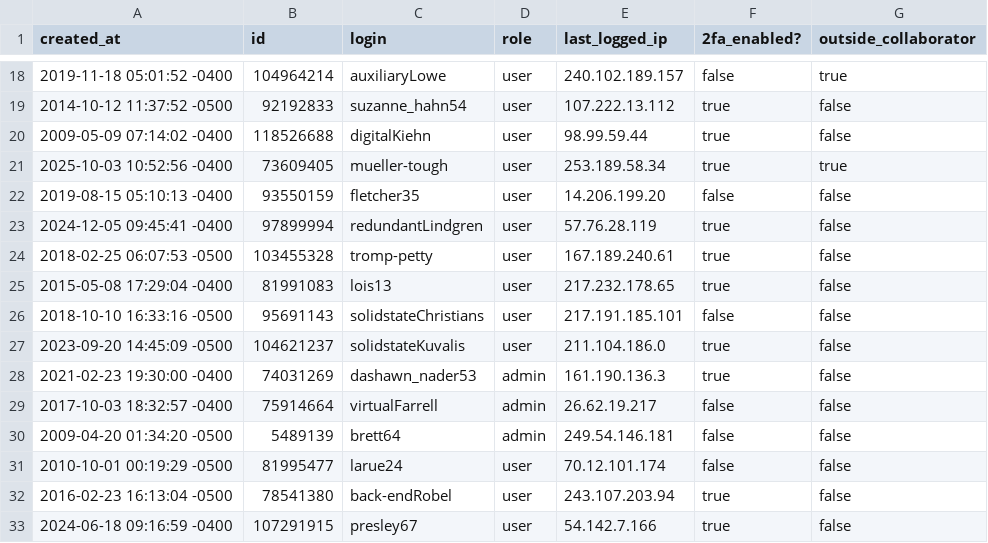
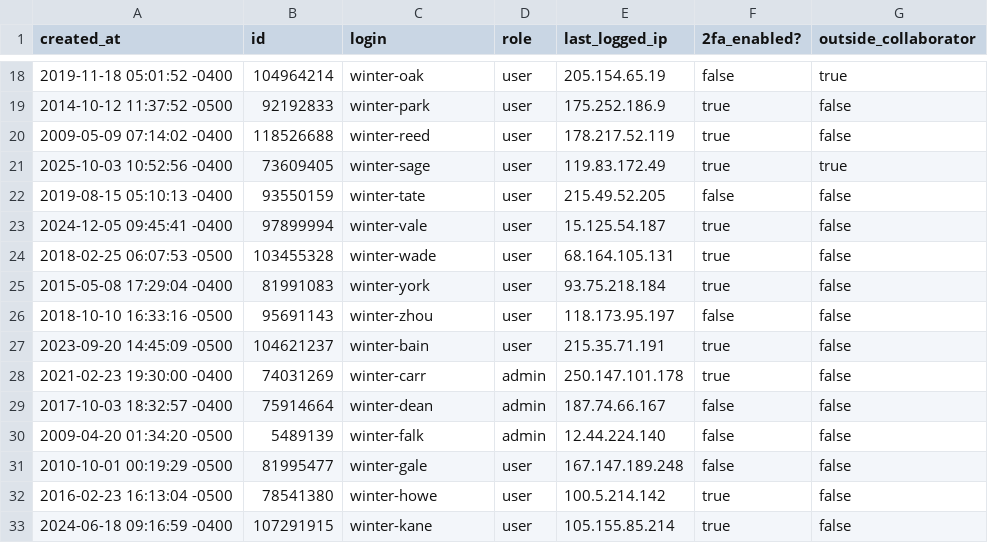
Before and after one commit to MagmaMoose/github-usage, a CSV file: examples/export-octodemo-1774679438.csv, drawn as a sheet; only a part is shown, gaps mark what is left out; the diff covers the shown part only.

```diff
--- a/examples/export-octodemo-1774679438.csv
+++ b/examples/export-octodemo-1774679438.csv
@@ -18,16 +18,16 @@ created_at,id,login,role,last_logged_ip,2fa_enabled?,outside_collaborator
-2019-11-18 05:01:52 -0400,104964214,auxiliaryLowe,user,240.102.189.157,false,true
-2014-10-12 11:37:52 -0500,92192833,suzanne_hahn54,user,107.222.13.112,true,false
-2009-05-09 07:14:02 -0400,118526688,digitalKiehn,user,98.99.59.44,true,false
-2025-10-03 10:52:56 -0400,73609405,mueller-tough,user,253.189.58.34,true,true
-2019-08-15 05:10:13 -0400,93550159,fletcher35,user,14.206.199.20,false,false
-2024-12-05 09:45:41 -0400,97899994,redundantLindgren,user,57.76.28.119,true,false
-2018-02-25 06:07:53 -0500,103455328,tromp-petty,user,167.189.240.61,true,false
-2015-05-08 17:29:04 -0400,81991083,lois13,user,217.232.178.65,true,false
-2018-10-10 16:33:16 -0500,95691143,solidstateChristians,user,217.191.185.101,false,false
-2023-09-20 14:45:09 -0500,104621237,solidstateKuvalis,user,211.104.186.0,true,false
-2021-02-23 19:30:00 -0400,74031269,dashawn_nader53,admin,161.190.136.3,true,false
-2017-10-03 18:32:57 -0400,75914664,virtualFarrell,admin,26.62.19.217,false,false
-2009-04-20 01:34:20 -0500,5489139,brett64,admin,249.54.146.181,false,false
-2010-10-01 00:19:29 -0500,81995477,larue24,user,70.12.101.174,false,false
-2016-02-23 16:13:04 -0500,78541380,back-endRobel,user,243.107.203.94,true,false
-2024-06-18 09:16:59 -0400,107291915,presley67,user,54.142.7.166,true,false
+2019-11-18 05:01:52 -0400,104964214,winter-oak,user,205.154.65.19,false,true
+2014-10-12 11:37:52 -0500,92192833,winter-park,user,175.252.186.9,true,false
+2009-05-09 07:14:02 -0400,118526688,winter-reed,user,178.217.52.119,true,false
+2025-10-03 10:52:56 -0400,73609405,winter-sage,user,119.83.172.49,true,true
+2019-08-15 05:10:13 -0400,93550159,winter-tate,user,215.49.52.205,false,false
+2024-12-05 09:45:41 -0400,97899994,winter-vale,user,15.125.54.187,true,false
+2018-02-25 06:07:53 -0500,103455328,winter-wade,user,68.164.105.131,true,false
+2015-05-08 17:29:04 -0400,81991083,winter-york,user,93.75.218.184,true,false
+2018-10-10 16:33:16 -0500,95691143,winter-zhou,user,118.173.95.197,false,false
+2023-09-20 14:45:09 -0500,104621237,winter-bain,user,215.35.71.191,true,false
+2021-02-23 19:30:00 -0400,74031269,winter-carr,admin,250.147.101.178,true,false
+2017-10-03 18:32:57 -0400,75914664,winter-dean,admin,187.74.66.167,false,false
+2009-04-20 01:34:20 -0500,5489139,winter-falk,admin,12.44.224.140,false,false
+2010-10-01 00:19:29 -0500,81995477,winter-gale,user,167.147.189.248,false,false
+2016-02-23 16:13:04 -0500,78541380,winter-howe,user,100.5.214.142,true,false
+2024-06-18 09:16:59 -0400,107291915,winter-kane,user,105.155.85.214,true,false
```
Also changed, not shown: 168 edited cells elsewhere in this file, examples/export-octodemo-1774709193.csv, examples/octodemo-seat-activity-1774680875.csv, 12 other files.
